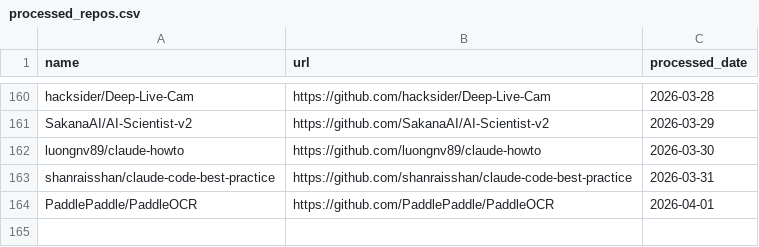
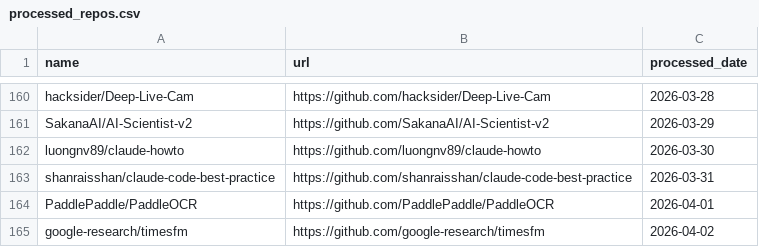
Before and after one commit to veyvin/onedaygithub, a CSV file: processed_repos.csv, drawn as a sheet; only a part is shown, gaps mark what is left out.

```diff
--- a/processed_repos.csv
+++ b/processed_repos.csv
@@ -164 +164,2 @@ shanraisshan/claude-code-best-practice,https://github.com/shanraisshan/claude-co
 PaddlePaddle/PaddleOCR,https://github.com/PaddlePaddle/PaddleOCR,2026-04-01
+google-research/timesfm,https://github.com/google-research/timesfm,2026-04-02
```
